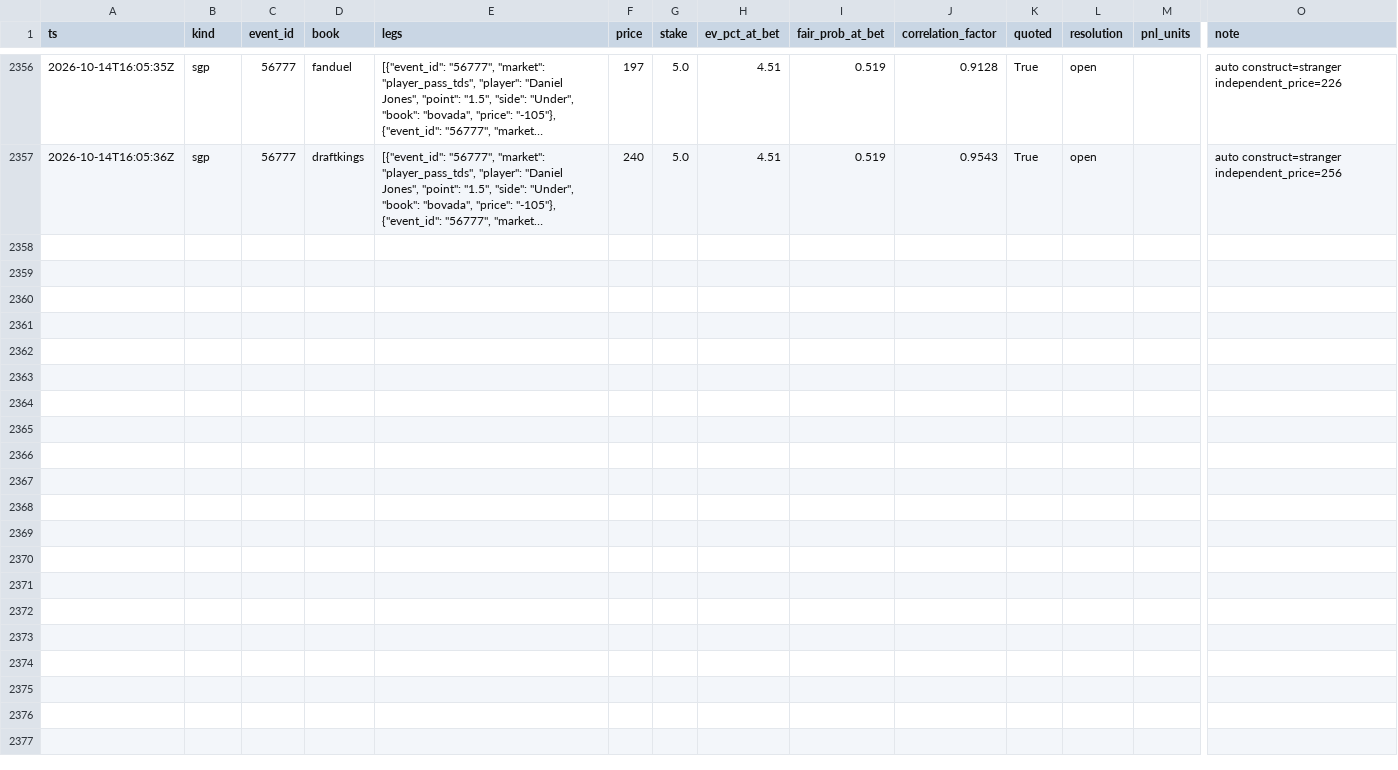
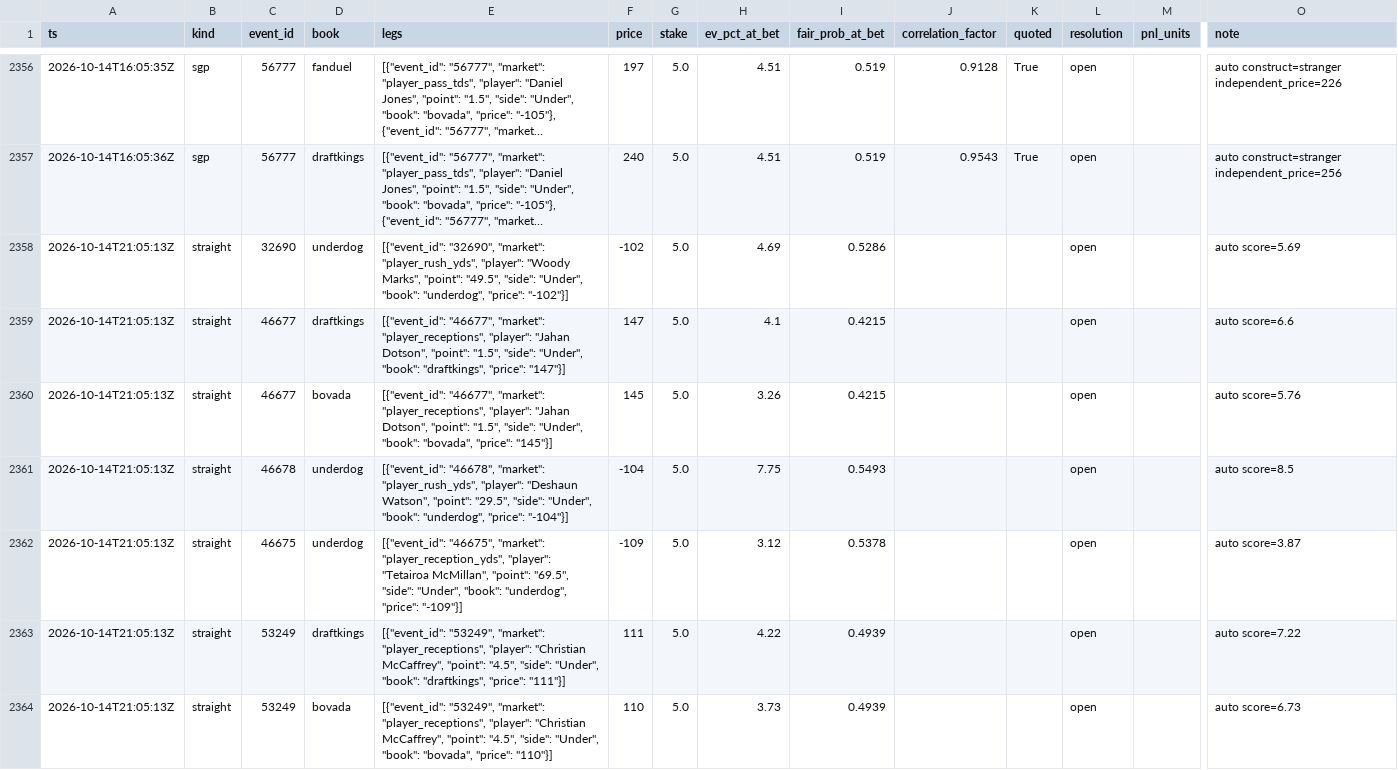
Before and after one commit to zilverest/prop-lab, a CSV file: data/slips.csv, drawn as a sheet; only a part is shown, gaps mark what is left out; long unchanged cells end in …; rows hold the shown columns only; the diff covers the shown part only; the diff names each change by its address in the sheet, - before the commit and + after, or states it on an @@ line.

```diff
--- a/data/slips.csv
+++ b/data/slips.csv
+row 2358: 2026-10-14T21:05:13Z | straight | 32690 | underdog | [{"event_id": "32690", "market": "player_rush_yds", "player": "Woody Marks", "point": "49.5", "side": "Under", "book": "underdog", "price": "-102"}] | -102 | 5.0 | 4.69 | 0.5286 |  |  | open |  | auto score=5.69
+row 2359: 2026-10-14T21:05:13Z | straight | 46677 | draftkings | [{"event_id": "46677", "market": "player_receptions", "player": "Jahan Dotson", "point": "1.5", "side": "Under", "book": "draftkings", "price": "147"}] | 147 | 5.0 | 4.1 | 0.4215 |  |  | open |  | auto score=6.6
+row 2360: 2026-10-14T21:05:13Z | straight | 46677 | bovada | [{"event_id": "46677", "market": "player_receptions", "player": "Jahan Dotson", "point": "1.5", "side": "Under", "book": "bovada", "price": "145"}] | 145 | 5.0 | 3.26 | 0.4215 |  |  | open |  | auto score=5.76
+row 2361: 2026-10-14T21:05:13Z | straight | 46678 | underdog | [{"event_id": "46678", "market": "player_rush_yds", "player": "Deshaun Watson", "point": "29.5", "side": "Under", "book": "underdog", "price": "-104"}] | -104 | 5.0 | 7.75 | 0.5493 |  |  | open |  | auto score=8.5
+row 2362: 2026-10-14T21:05:13Z | straight | 46675 | underdog | [{"event_id": "46675", "market": "player_reception_yds", "player": "Tetairoa McMillan", "point": "69.5", "side": "Under", "book": "underdog", "price": "-109"}] | -109 | 5.0 | 3.12 | 0.5378 |  |  | open |  | auto score=3.87
+row 2363: 2026-10-14T21:05:13Z | straight | 53249 | draftkings | [{"event_id": "53249", "market": "player_receptions", "player": "Christian McCaffrey", "point": "4.5", "side": "Under", "book": "draftkings", "price": "111"}] | 111 | 5.0 | 4.22 | 0.4939 |  |  | open |  | auto score=7.22
+row 2364: 2026-10-14T21:05:13Z | straight | 53249 | bovada | [{"event_id": "53249", "market": "player_receptions", "player": "Christian McCaffrey", "point": "4.5", "side": "Under", "book": "bovada", "price": "110"}] | 110 | 5.0 | 3.73 | 0.4939 |  |  | open |  | auto score=6.73
```
Also changed, not shown: 6 added rows elsewhere in this file, data/pipeline_health.csv, data/sgp_shadow_boards.csv, 2 other files.
